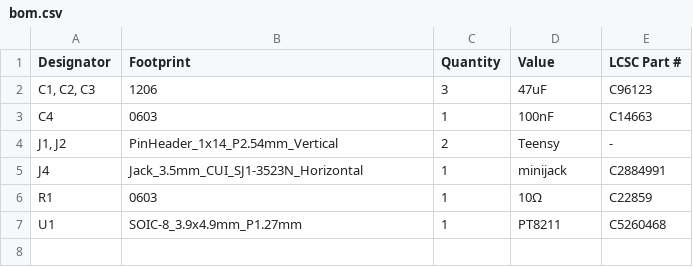
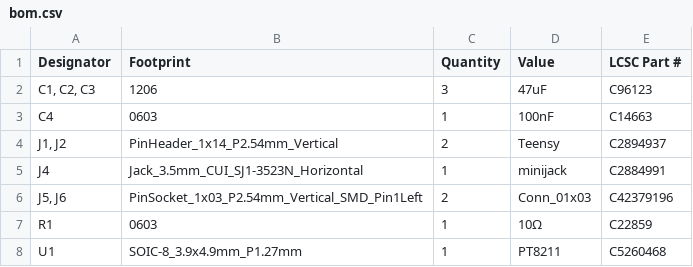
Before and after one commit to csdhku/makerSkillsAudioBoard, a CSV file: production/bom.csv, drawn as a sheet.

Commit message:
Pin usage marked, PCBA teensy pins, mic smd sockets

```diff
--- a/production/bom.csv
+++ b/production/bom.csv
@@ -3,4 +3,5 @@
 C4,0603,1,100nF,C14663
-"J1, J2",PinHeader_1x14_P2.54mm_Vertical,2,Teensy,-
+"J1, J2",PinHeader_1x14_P2.54mm_Vertical,2,Teensy,C2894937
 J4,Jack_3.5mm_CUI_SJ1-3523N_Horizontal,1,minijack,C2884991
+"J5, J6",PinSocket_1x03_P2.54mm_Vertical_SMD_Pin1Left,2,Conn_01x03,C42379196
 R1,0603,1,10Ω,C22859
```
Also changed, not shown: production/positions.csv, 12 other files.
